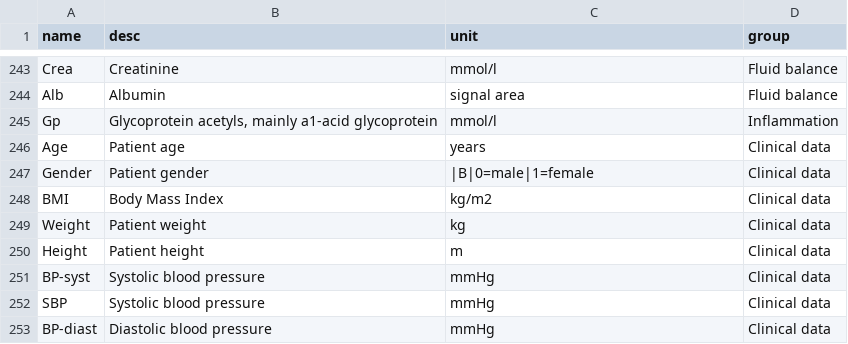
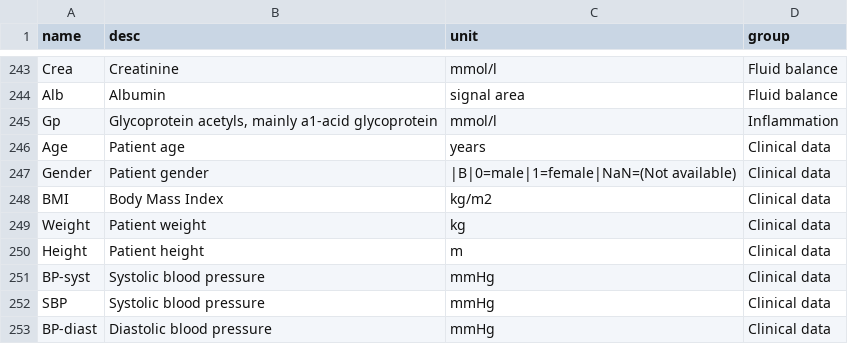
Before and after one commit to amergin/epimetal, a TSV file: python-api/metabolites_description_160921_baker.MS.tsv, drawn as a sheet; only a part is shown, gaps mark what is left out.

Commit message:
Binary var can have missing values as long as they're non-numeric.

```diff
--- a/python-api/metabolites_description_160921_baker.MS.tsv
+++ b/python-api/metabolites_description_160921_baker.MS.tsv
@@ -246,3 +246,3 @@ Gp	Glycoprotein acetyls, mainly a1-acid glycoprotein	mmol/l	Inflammation
 Age	Patient age	years	Clinical data
-Gender	Patient gender	|B|0=male|1=female	Clinical data
+Gender	Patient gender	|B|0=male|1=female|NaN=(Not available)	Clinical data
 BMI	Body Mass Index	kg/m2	Clinical data
```
Also changed, not shown: 2 other files.
